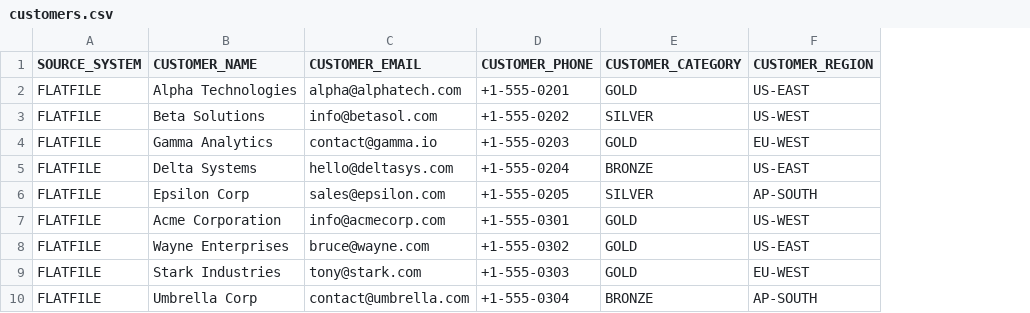
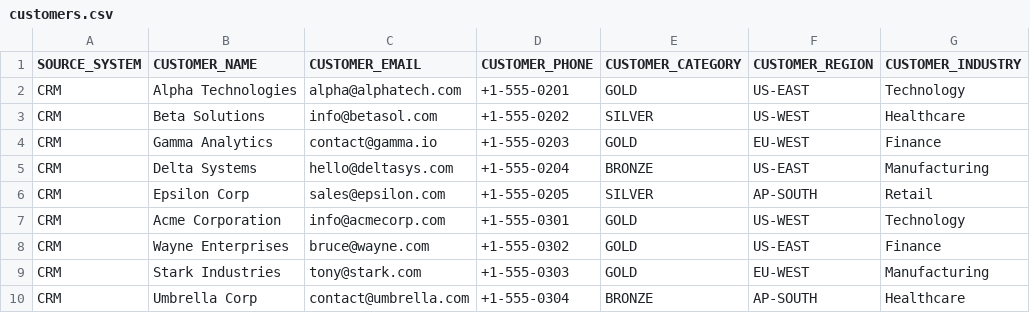
Before and after one commit to rtrilluru/asr-cicd, a CSV file: data/samples/customers.csv, drawn as a sheet; the diff names each change by its address in the sheet, - before the commit and + after, or states it on an @@ line.

```diff
--- a/data/samples/customers.csv
+++ b/data/samples/customers.csv
+column G (CUSTOMER_INDUSTRY), rows 2-10: Technology | Healthcare | Finance | Manufacturing | Retail | Technology | Finance | Manufacturing | Healthcare
-A2:A10 (SOURCE_SYSTEM): FLATFILE
+A2:A10 (SOURCE_SYSTEM): CRM
```
Also changed, not shown: 4 other files.
